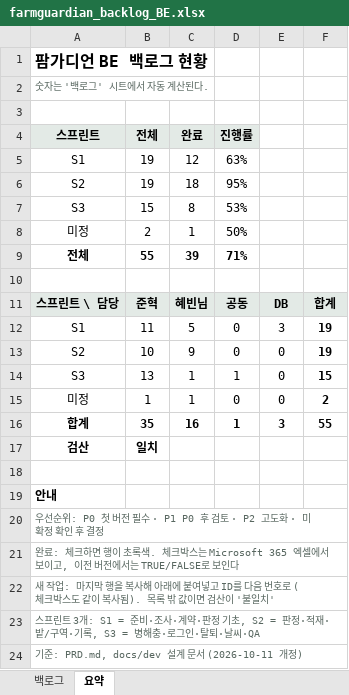
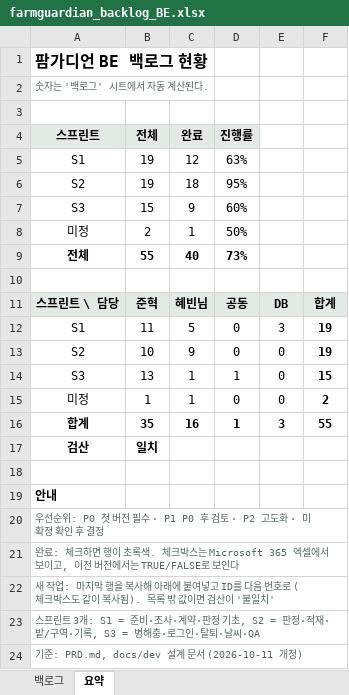
Before and after one commit to somgam6373/FarmGuardian_BE, an Excel workbook: docs/dev/farmguardian_backlog_BE.xlsx, sheet 요약, drawn as a sheet; values as stored, in another font and other column widths than the file's, no borders; the diff names each change by its address in the sheet, - before the commit and + after, or states it on an @@ line.

```diff
--- a/docs/dev/farmguardian_backlog_BE.xlsx (sheet 요약)
+++ b/docs/dev/farmguardian_backlog_BE.xlsx (sheet 요약)
-C7 (완료): 8
+C7 (완료): 9
-D7 (진행률): 53%
+D7 (진행률): 60%
-C9 (완료): 39
+C9 (완료): 40
-D9 (진행률): 71%
+D9 (진행률): 73%
```
Also changed, not shown: sheet 백로그.
